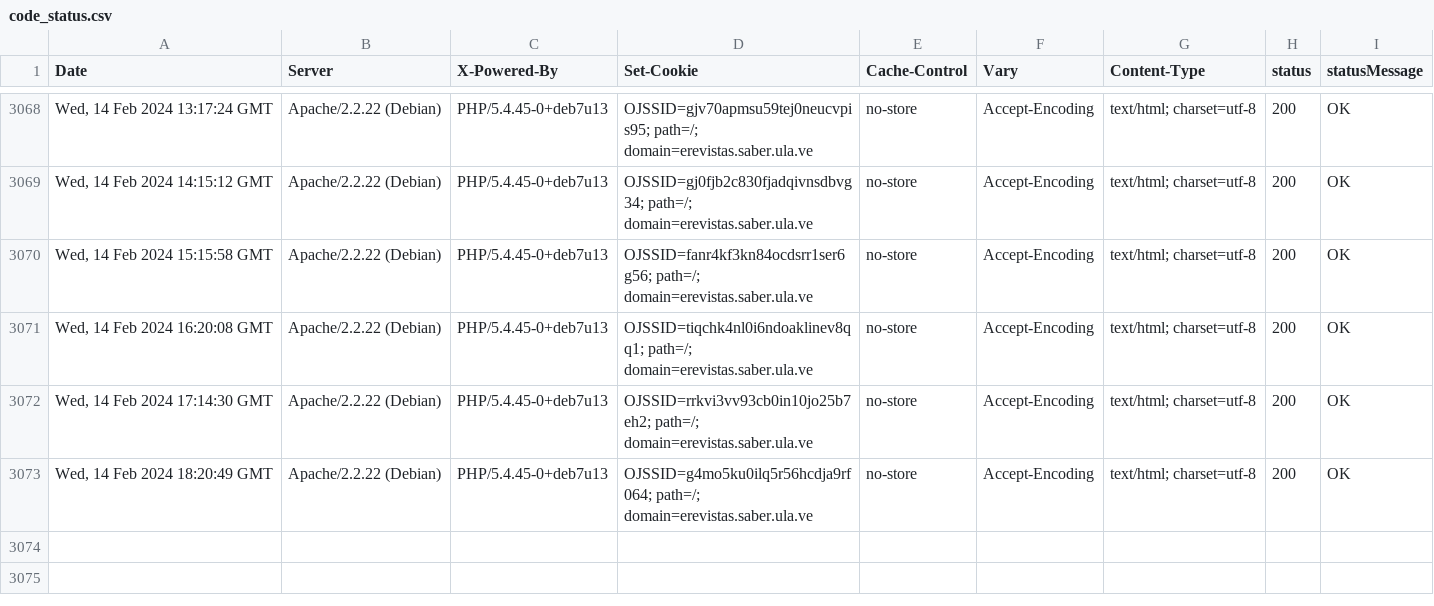
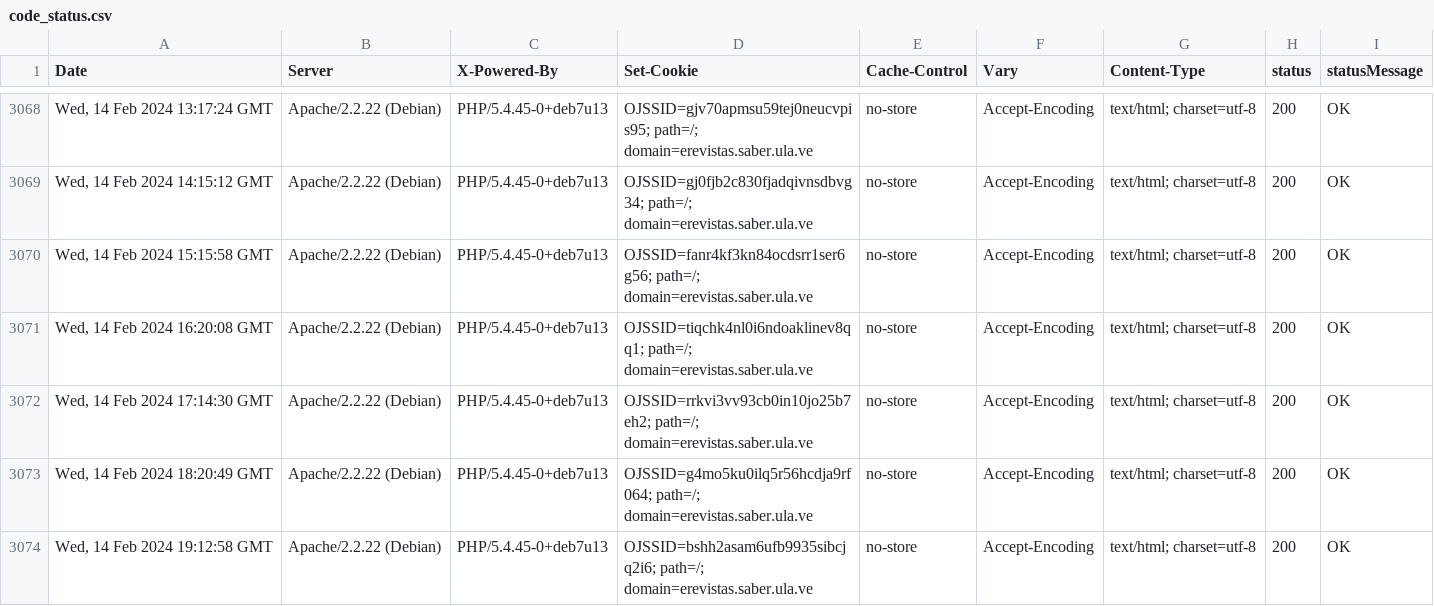
Before and after one commit to luismmontilla/EcotropicosWebStatus, a CSV file: code_status.csv, drawn as a sheet; only a part is shown, gaps mark what is left out; the diff names each change by its address in the sheet, - before the commit and + after, or states it on an @@ line.

Commit message:
Append data to CSV

```diff
--- a/code_status.csv
+++ b/code_status.csv
+row 3074: Wed, 14 Feb 2024 19:12:58 GMT | Apache/2.2.22 (Debian) | PHP/5.4.45-0+deb7u13 | OJSSID=bshh2asam6ufb9935sibcjq2i6; path=/; domain=erevistas.saber.ula.ve | no-store | Accept-Encoding | text/html; charset=utf-8 | 200 | OK
```
